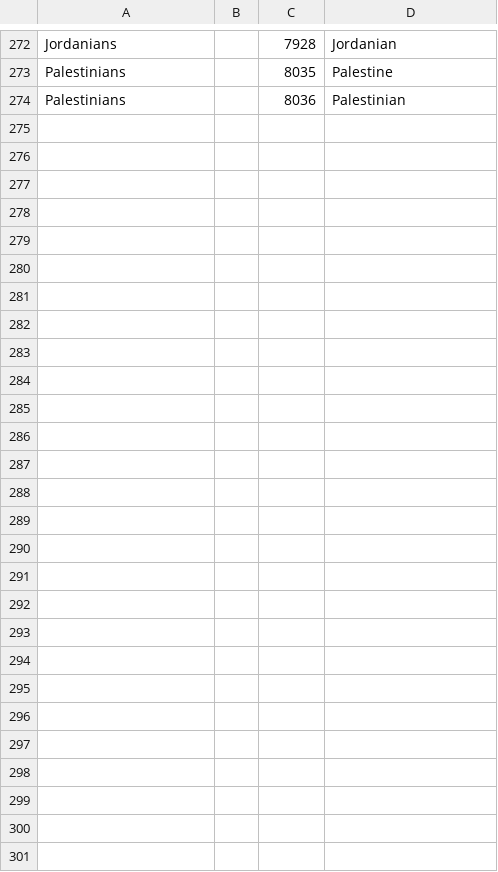
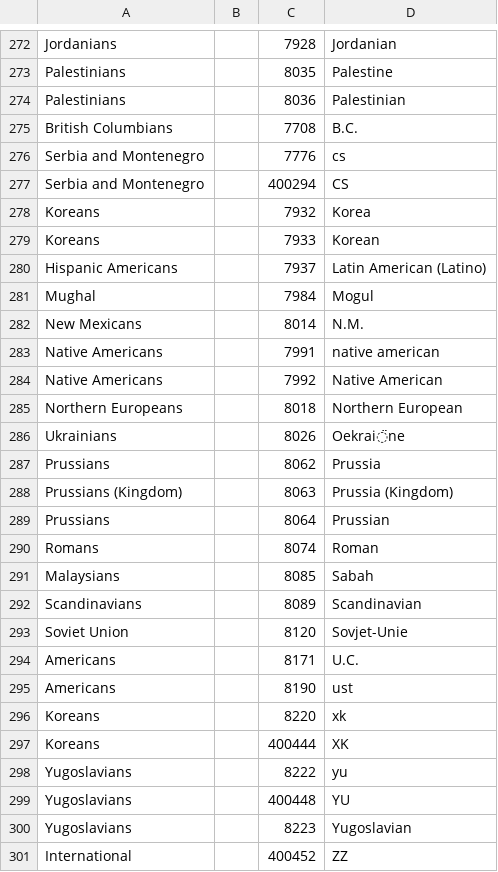
Before and after one commit to snac-cooperative/snac, a CSV file: scripts/nationality_nonmatching_cleanup.csv, drawn as a sheet; only a part is shown, gaps mark what is left out; the diff names each change by its address in the sheet, - before the commit and + after, or states it on an @@ line.

Commit message:
Additional term cleanup

```diff
--- a/scripts/nationality_nonmatching_cleanup.csv
+++ b/scripts/nationality_nonmatching_cleanup.csv
+row 275: British Columbians |  | 7708 | B.C.
+row 276: Serbia and Montenegro |  | 7776 | cs
+row 277: Serbia and Montenegro |  | 400294 | CS
+row 278: Koreans |  | 7932 | Korea
+row 279: Koreans |  | 7933 | Korean
+row 280: Hispanic Americans |  | 7937 | Latin American (Latino)
+row 281: Mughal |  | 7984 | Mogul
+row 282: New Mexicans |  | 8014 | N.M.
+row 283: Native Americans |  | 7991 | native american
+row 284: Native Americans |  | 7992 | Native American
+row 285: Northern Europeans |  | 8018 | Northern European
+row 286: Ukrainians |  | 8026 | Oekraïne
+row 287: Prussians |  | 8062 | Prussia
+row 288: Prussians (Kingdom) |  | 8063 | Prussia (Kingdom)
+row 289: Prussians |  | 8064 | Prussian
+row 290: Romans |  | 8074 | Roman
+row 291: Malaysians |  | 8085 | Sabah
+row 292: Scandinavians |  | 8089 | Scandinavian
+row 293: Soviet Union |  | 8120 | Sovjet-Unie
+row 294: Americans |  | 8171 | U.C.
+row 295: Americans |  | 8190 | ust
+row 296: Koreans |  | 8220 | xk
+row 297: Koreans |  | 400444 | XK
+row 298: Yugoslavians |  | 8222 | yu
+row 299: Yugoslavians |  | 400448 | YU
+row 300: Yugoslavians |  | 8223 | Yugoslavian
+row 301: International |  | 400452 | ZZ
```
Also changed, not shown: scripts/nationality_matching_cleanup.csv.
